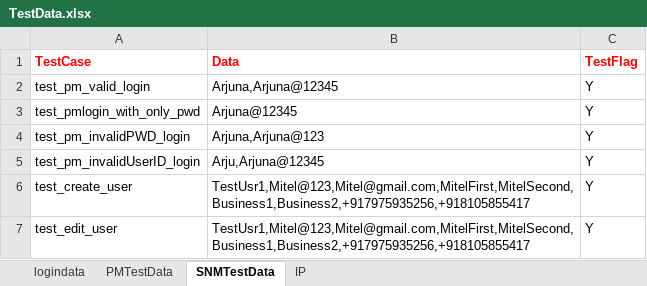
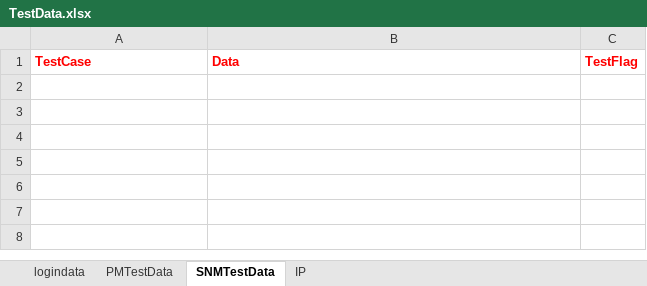
Before and after one commit to Arjuna1513/PM_SNM_Automation, an Excel workbook: test_data/TestData.xlsx, sheet SNMTestData, drawn as a sheet; values as stored, in another font and other column widths than the file's, no borders; ↵ is a line break in a cell; the diff names each change by its address in the sheet, - before the commit and + after, or states it on an @@ line.

```diff
--- a/test_data/TestData.xlsx (sheet SNMTestData)
+++ b/test_data/TestData.xlsx (sheet SNMTestData)
-row 2: test_pm_valid_login | Arjuna,Arjuna@12345 | Y
-row 3: test_pmlogin_with_only_pwd | Arjuna@12345 | Y
-row 4: test_pm_invalidPWD_login | Arjuna,Arjuna@123 | Y
-row 5: test_pm_invalidUserID_login | Arju,Arjuna@12345 | Y
-row 6: test_create_user | TestUsr1,Mitel@123,Mitel@gmail.com,MitelFirst,MitelSecond, ↵ Business1,Business2,+917975935256,+918105855417 | Y
-row 7: test_edit_user | TestUsr1,Mitel@123,Mitel@gmail.com,MitelFirst,MitelSecond, ↵ Business1,Business2,+917975935256,+918105855417 | Y
```
Also changed, not shown: sheet logindata, sheet PMTestData, 7 other files.
